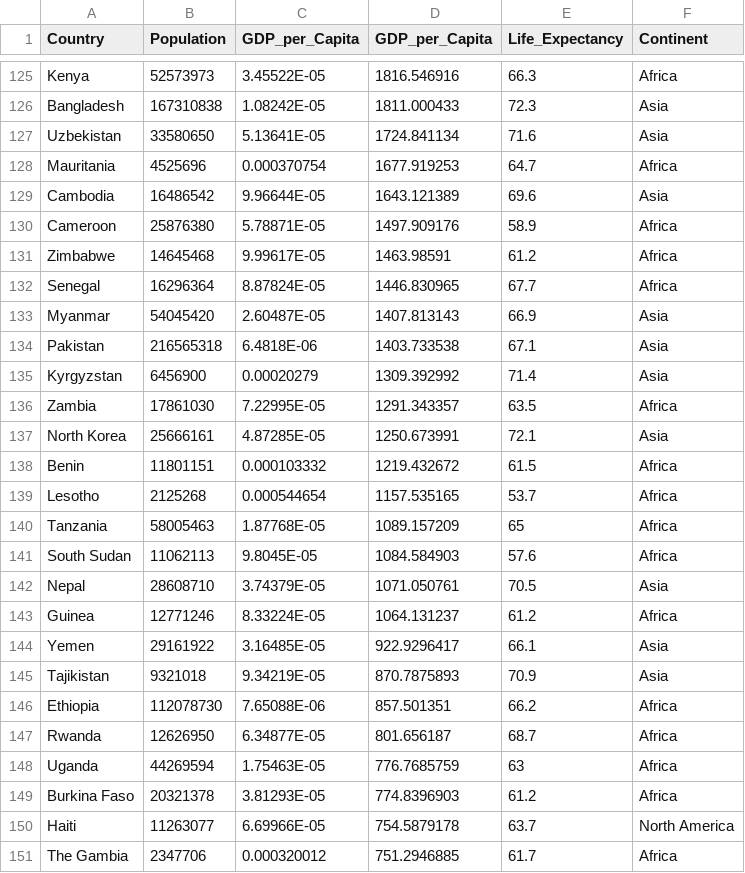
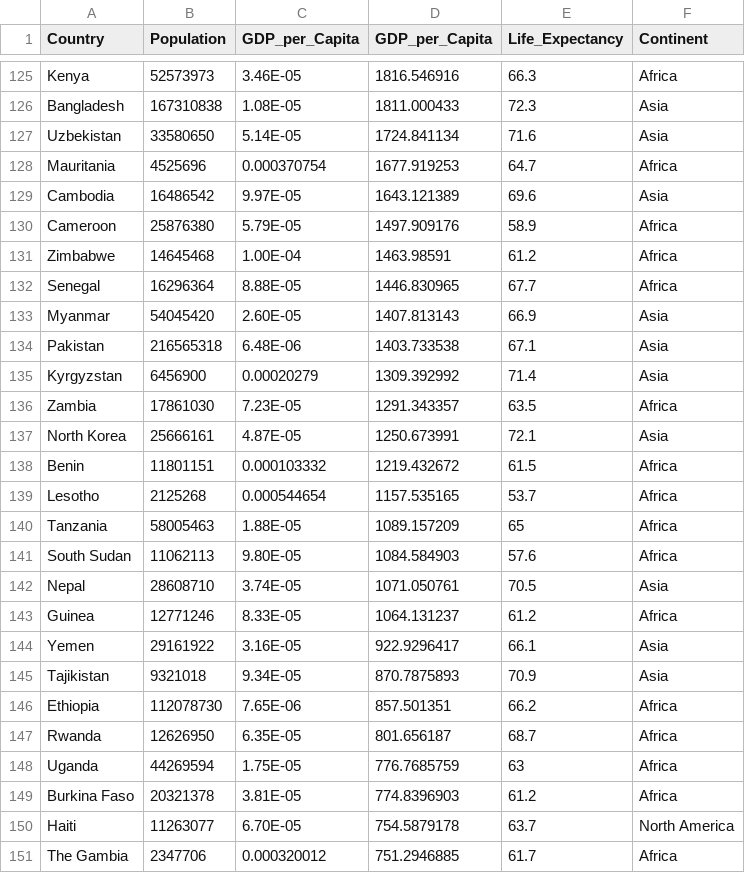
Before and after one commit to Tzyinggggggg/3179_Assignment2, a CSV file: Data/All_Countries_UnemploymentRate.csv, drawn as a sheet; only a part is shown, gaps mark what is left out; the diff covers the shown part only; the diff names each change by its address in the sheet, - before the commit and + after, or states it on an @@ line.

```diff
--- a/Data/All_Countries_UnemploymentRate.csv
+++ b/Data/All_Countries_UnemploymentRate.csv
-C125 (GDP_per_Capita): 3.45522E-05
+C125 (GDP_per_Capita): 3.46E-05
-C126 (GDP_per_Capita): 1.08242E-05
+C126 (GDP_per_Capita): 1.08E-05
-C127 (GDP_per_Capita): 5.13641E-05
+C127 (GDP_per_Capita): 5.14E-05
-C129 (GDP_per_Capita): 9.96644E-05
+C129 (GDP_per_Capita): 9.97E-05
-C130 (GDP_per_Capita): 5.78871E-05
+C130 (GDP_per_Capita): 5.79E-05
-C131 (GDP_per_Capita): 9.99617E-05
+C131 (GDP_per_Capita): 1.00E-04
-C132 (GDP_per_Capita): 8.87824E-05
+C132 (GDP_per_Capita): 8.88E-05
-C133 (GDP_per_Capita): 2.60487E-05
+C133 (GDP_per_Capita): 2.60E-05
-C134 (GDP_per_Capita): 6.4818E-06
+C134 (GDP_per_Capita): 6.48E-06
-C136 (GDP_per_Capita): 7.22995E-05
+C136 (GDP_per_Capita): 7.23E-05
-C137 (GDP_per_Capita): 4.87285E-05
+C137 (GDP_per_Capita): 4.87E-05
-C140 (GDP_per_Capita): 1.87768E-05
+C140 (GDP_per_Capita): 1.88E-05
-C141 (GDP_per_Capita): 9.8045E-05
+C141 (GDP_per_Capita): 9.80E-05
-C142 (GDP_per_Capita): 3.74379E-05
+C142 (GDP_per_Capita): 3.74E-05
-C143 (GDP_per_Capita): 8.33224E-05
+C143 (GDP_per_Capita): 8.33E-05
-C144 (GDP_per_Capita): 3.16485E-05
+C144 (GDP_per_Capita): 3.16E-05
-C145 (GDP_per_Capita): 9.34219E-05
+C145 (GDP_per_Capita): 9.34E-05
-C146 (GDP_per_Capita): 7.65088E-06
+C146 (GDP_per_Capita): 7.65E-06
-C147 (GDP_per_Capita): 6.34877E-05
+C147 (GDP_per_Capita): 6.35E-05
-C148 (GDP_per_Capita): 1.75463E-05
+C148 (GDP_per_Capita): 1.75E-05
-C149 (GDP_per_Capita): 3.81293E-05
+C149 (GDP_per_Capita): 3.81E-05
-C150 (GDP_per_Capita): 6.69966E-05
+C150 (GDP_per_Capita): 6.70E-05
```
Also changed, not shown: 31 edited cells elsewhere in this file, 1 other file.
